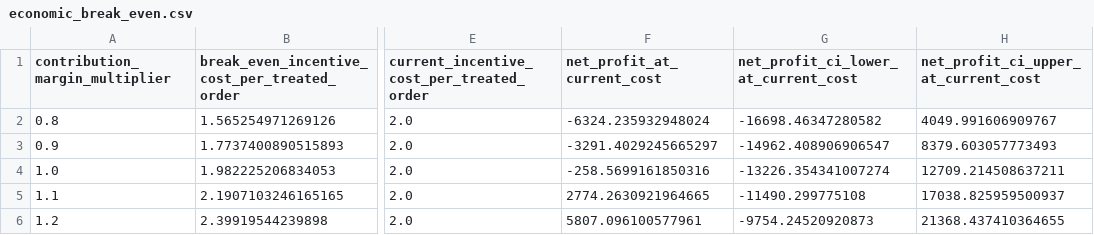
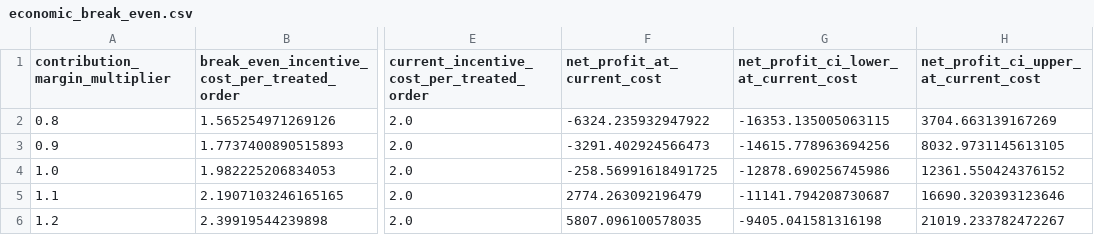
Before and after one commit to parisaMSTFV/marketing-experiment-incrementality, a CSV file: reports/economic_break_even.csv, drawn as a sheet; only a part is shown, gaps mark what is left out; the diff names each change by its address in the sheet, - before the commit and + after, or states it on an @@ line.

```diff
--- a/reports/economic_break_even.csv
+++ b/reports/economic_break_even.csv
-F2 (net_profit_at_current_cost): -6324.235932948024
+F2 (net_profit_at_current_cost): -6324.235932947922
-G2: -16698.46347280582
+G2: -16353.135005063115
-H2: 4049.991606909767
+H2: 3704.663139167269
-F3 (net_profit_at_current_cost): -3291.4029245665297
+F3 (net_profit_at_current_cost): -3291.402924566473
-G3: -14962.408906906547
+G3: -14615.778963694256
-H3: 8379.603057773493
+H3: 8032.9731145613105
-F4 (net_profit_at_current_cost): -258.5699161850316
+F4 (net_profit_at_current_cost): -258.56991618491725
-G4: -13226.354341007274
+G4: -12878.690256745986
-H4: 12709.214508637211
+H4: 12361.550424376152
-F5 (net_profit_at_current_cost): 2774.2630921964665
+F5 (net_profit_at_current_cost): 2774.263092196479
-G5: -11490.299775108
+G5: -11141.794208730687
-H5: 17038.825959500937
+H5: 16690.320393123646
-F6 (net_profit_at_current_cost): 5807.096100577961
+F6 (net_profit_at_current_cost): 5807.096100578035
-G6: -9754.24520920873
+G6: -9405.041581316198
-H6: 21368.437410364655
+H6: 21019.233782472267
```
Also changed, not shown: reports/campaign_economics.csv, 21 other files.
